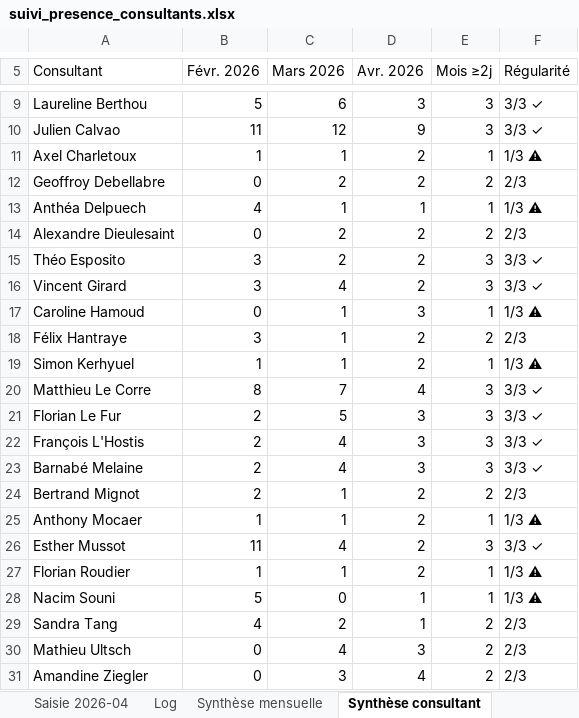
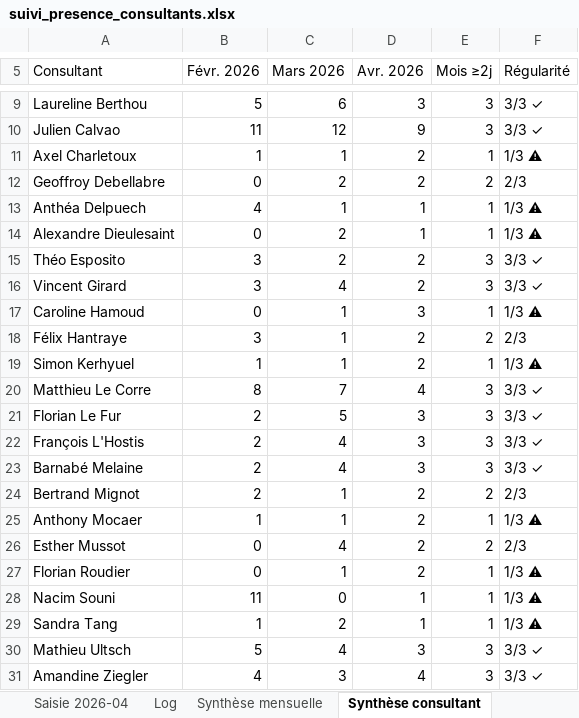
Before and after one commit to jeremie-kieffer/ikxo-presence-dashboard, an Excel workbook: public/data/suivi_presence_consultants.xlsx, sheet Synthèse consultant, drawn as a sheet; only a part is shown, gaps mark what is left out; values as stored, in another font and other column widths than the file's, no borders; the diff names each change by its address in the sheet, - before the commit and + after, or states it on an @@ line.

```diff
--- a/public/data/suivi_presence_consultants.xlsx (sheet Synthèse consultant)
+++ b/public/data/suivi_presence_consultants.xlsx (sheet Synthèse consultant)
-D14 (Avr. 2026): 2
+D14 (Avr. 2026): 1
-E14 (Mois ≥2j): 2
+E14 (Mois ≥2j): 1
-F14 (Régularité): 2/3
+F14 (Régularité): 1/3 ⚠
-B26 (Févr. 2026): 11
+B26 (Févr. 2026): 0
-E26 (Mois ≥2j): 3
+E26 (Mois ≥2j): 2
-F26 (Régularité): 3/3 ✓
+F26 (Régularité): 2/3
-B27 (Févr. 2026): 1
+B27 (Févr. 2026): 0
-B28 (Févr. 2026): 5
+B28 (Févr. 2026): 11
-B29 (Févr. 2026): 4
+B29 (Févr. 2026): 1
-E29 (Mois ≥2j): 2
+E29 (Mois ≥2j): 1
-F29 (Régularité): 2/3
+F29 (Régularité): 1/3 ⚠
-B30 (Févr. 2026): 0
+B30 (Févr. 2026): 5
-E30:E31 (Mois ≥2j): 2
+E30:E31 (Mois ≥2j): 3
-F30:F31 (Régularité): 2/3
+F30:F31 (Régularité): 3/3 ✓
-B31 (Févr. 2026): 0
+B31 (Févr. 2026): 4
```
Also changed, not shown: sheet Synthèse mensuelle, sheet Saisie 2026-02, sheet Saisie 2026-04, sheet Référentiel, 1 other file.
